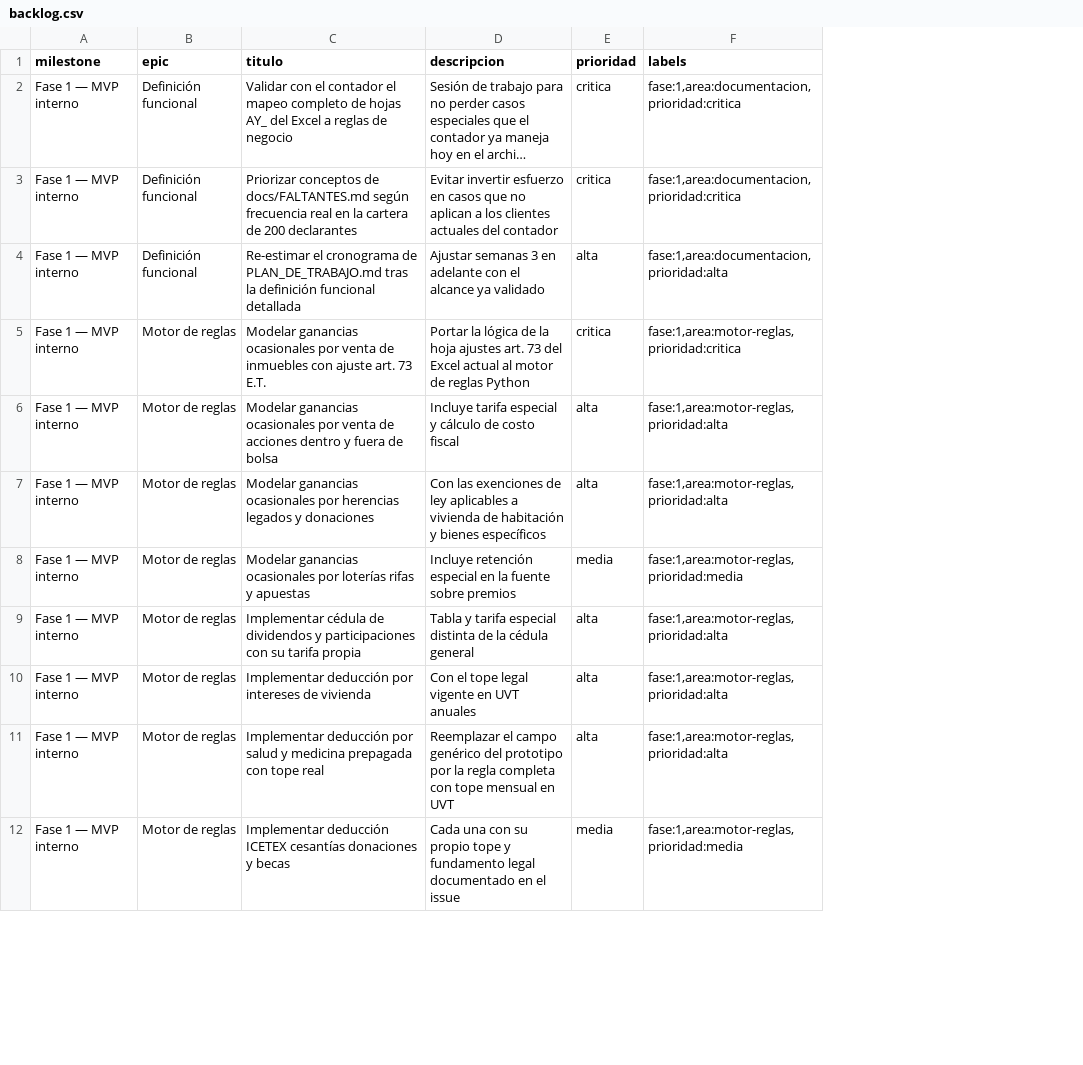
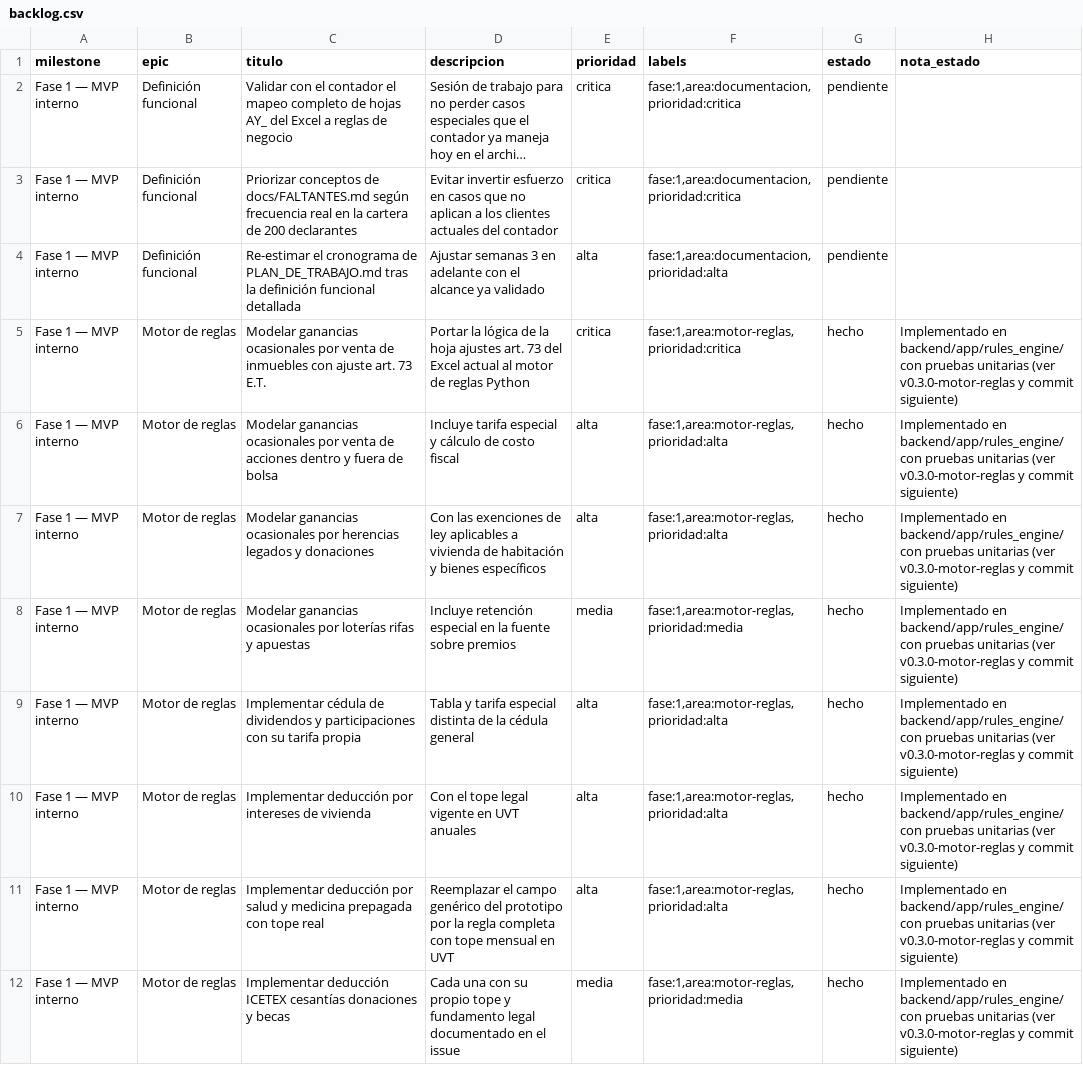
Before and after one commit to estebanduse-ai-data/renta-declaracion, a CSV file: data/backlog.csv, drawn as a sheet; only a part is shown; long unchanged cells end in …; the diff names each change by its address in the sheet, - before the commit and + after, or states it on an @@ line.

Commit message:
feat(motor-reglas): cierra los faltantes restantes de area:motor-reglas
- compensaciones.py: compensación de pérdidas fiscales de años anteriores
  contra la renta líquida de la misma cédula (art. 147 E.T.) — 4 pruebas
- moneda_extranjera.py: valoración de patrimonio (TRM de cierre) e ingresos
  (TRM del día) en moneda extranjera (art. 32-1 y 269 E.T.) — 4 pruebas
- deducciones.py: agrega ICETEX (tope combinado con vivienda, art. 119 E.T.),
  exención de cesantías por tabla según ingreso promedio (art. 206 num. 4),
  y exención de becas de estudio (art. 206 num. 9) — 7 pruebas nuevas

Total motor de reglas: 60/60 pruebas pasando (verificadas manualmente sin
red disponible; correrán con pytest real en CI).

Cierra en docs/FALTANTES.md los últimos puntos pendientes de la sección de
cobertura tributaria del área motor-reglas, y reescribe la sección de
priorización para reflejar el estado real.

Gestión de tareas:
- Agrega columna estado/nota_estado a data/backlog.csv: 12 tareas quedan
  en 'hecho' y 1 en 'parcial', reflejando el trabajo de esta iteración y
  la anterior.
- scripts/crear_issues.py ahora cierra automáticamente en GitHub las
  issues cuyo estado sea 'hecho', dejando la nota de qué las resolvió.
- docs/GESTION_PROYECTO.md documenta el nuevo flujo de estado.

```diff
--- a/data/backlog.csv
+++ b/data/backlog.csv
+column G (estado), rows 2-12: pendiente | pendiente | pendiente | hecho | hecho | hecho | hecho | hecho | hecho | hecho | hecho
+column H (nota_estado), rows 5-12: all Implementado en backend/app/rules_engine/ con pruebas unitarias (ver v0.3.0-motor-reglas y commit siguiente)
```
Also changed, not shown: 10 other files.
